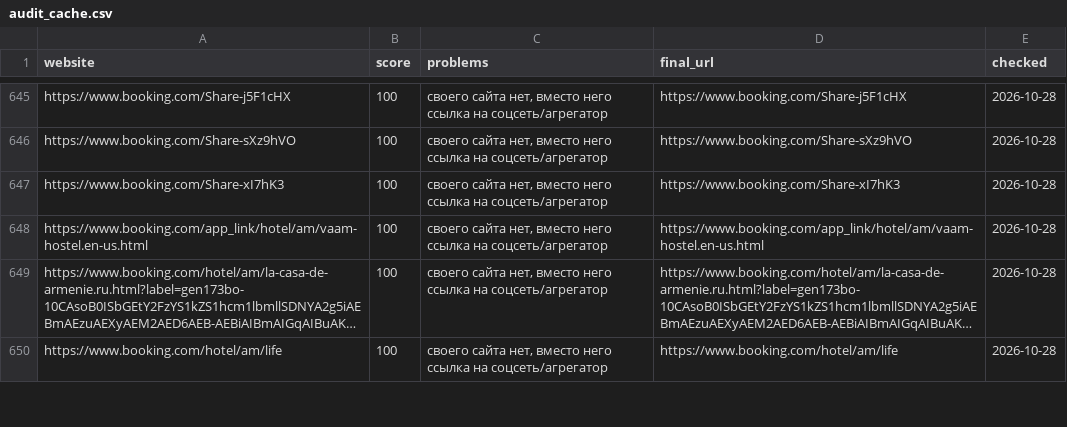
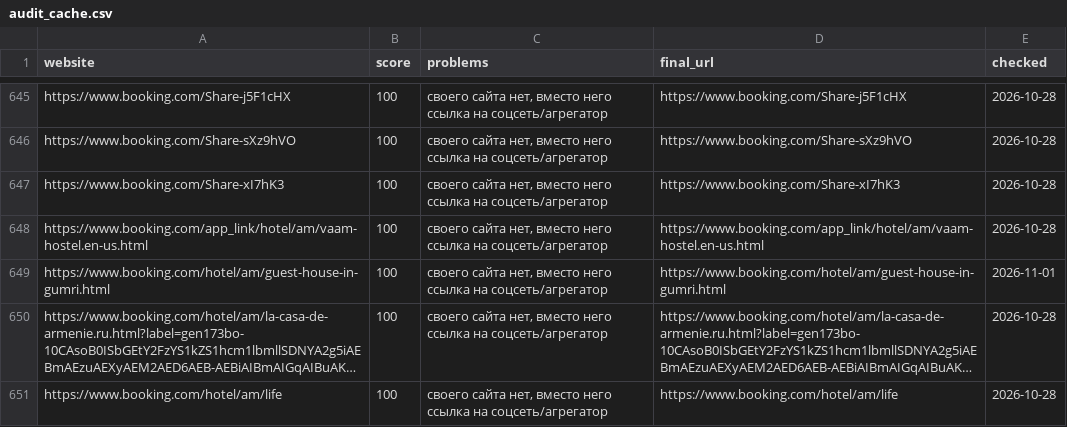
Before and after one commit to 790azat/prospecting, a CSV file: data/audit_cache.csv, drawn as a sheet; only a part is shown, gaps mark what is left out; long unchanged cells end in …; the diff names each change by its address in the sheet, - before the commit and + after, or states it on an @@ line.

```diff
--- a/data/audit_cache.csv
+++ b/data/audit_cache.csv
+row 649: https://www.booking.com/hotel/am/guest-house-in-gumri.html | 100 | своего сайта нет, вместо него ссылка на соцсеть/агрегатор | https://www.booking.com/hotel/am/guest-house-in-gumri.html | 2026-11-01
```
Also changed, not shown: data/businesses.csv, data/leads.csv.
